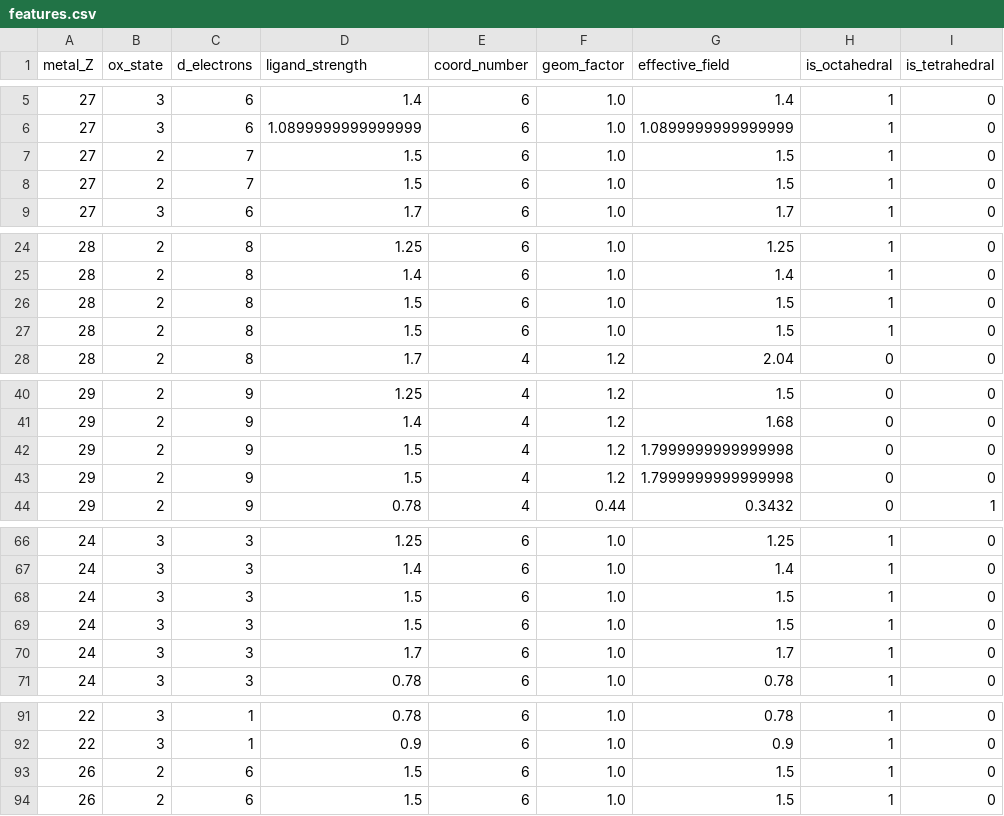
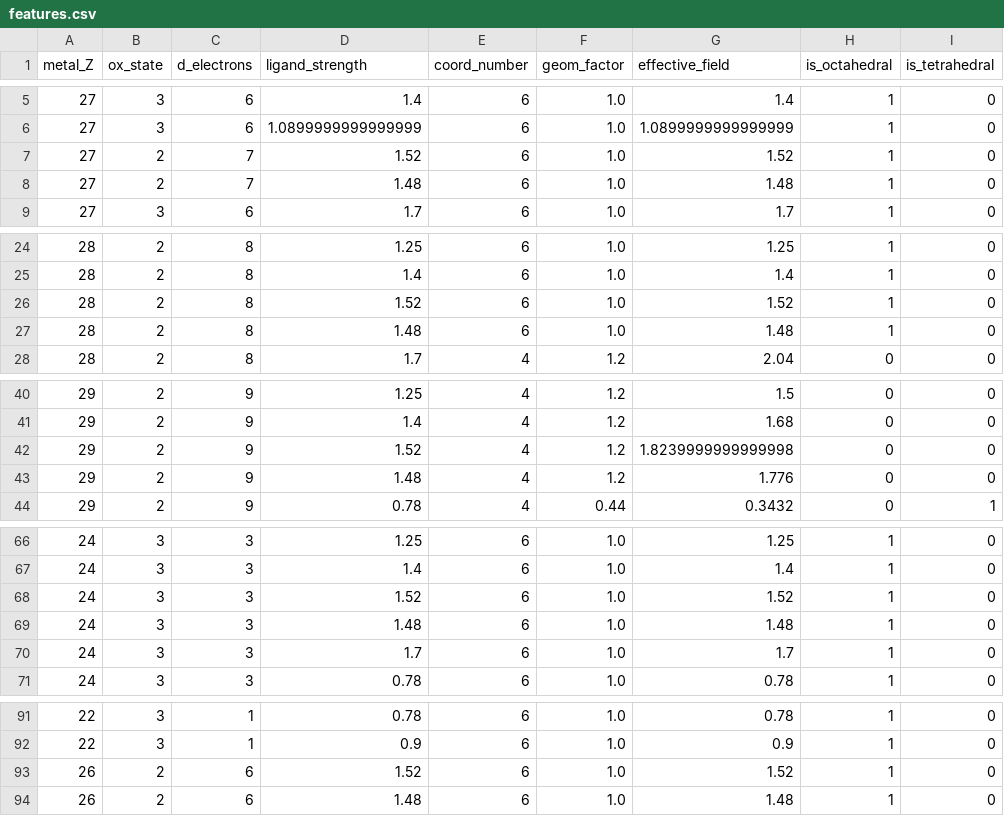
Before and after one commit to rokuromizu34/transition-metal-predictor, a CSV file: data/processed/features.csv, drawn as a sheet; only a part is shown, gaps mark what is left out; the diff names each change by its address in the sheet, - before the commit and + after, or states it on an @@ line.

```diff
--- a/data/processed/features.csv
+++ b/data/processed/features.csv
-D7 (ligand_strength): 1.5
+D7 (ligand_strength): 1.52
-G7 (effective_field): 1.5
+G7 (effective_field): 1.52
-D8 (ligand_strength): 1.5
+D8 (ligand_strength): 1.48
-G8 (effective_field): 1.5
+G8 (effective_field): 1.48
-D26 (ligand_strength): 1.5
+D26 (ligand_strength): 1.52
-G26 (effective_field): 1.5
+G26 (effective_field): 1.52
-D27 (ligand_strength): 1.5
+D27 (ligand_strength): 1.48
-G27 (effective_field): 1.5
+G27 (effective_field): 1.48
-D42 (ligand_strength): 1.5
+D42 (ligand_strength): 1.52
-G42 (effective_field): 1.7999999999999998
+G42 (effective_field): 1.8239999999999998
-D43 (ligand_strength): 1.5
+D43 (ligand_strength): 1.48
-G43 (effective_field): 1.7999999999999998
+G43 (effective_field): 1.776
-D68 (ligand_strength): 1.5
+D68 (ligand_strength): 1.52
-G68 (effective_field): 1.5
+G68 (effective_field): 1.52
-D69 (ligand_strength): 1.5
+D69 (ligand_strength): 1.48
-G69 (effective_field): 1.5
+G69 (effective_field): 1.48
-D93 (ligand_strength): 1.5
+D93 (ligand_strength): 1.52
-G93 (effective_field): 1.5
+G93 (effective_field): 1.52
-D94 (ligand_strength): 1.5
+D94 (ligand_strength): 1.48
-G94 (effective_field): 1.5
+G94 (effective_field): 1.48
```
Also changed, not shown: 9 other files.
